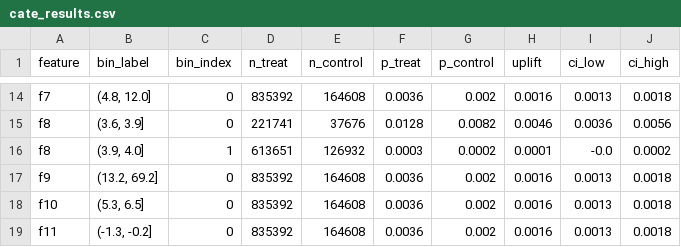
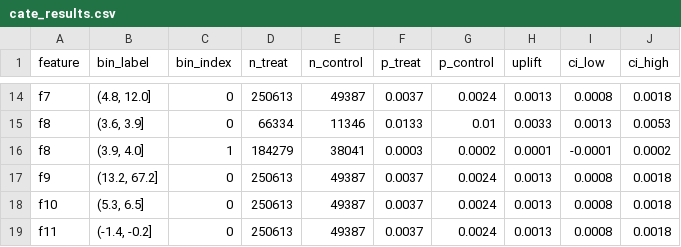
Before and after one commit to andres-troiano/uplift-modeling, a CSV file: reports/heterogeneity/cate_results.csv, drawn as a sheet; only a part is shown, gaps mark what is left out; removed rows and columns are numbered as before the commit, all else as after; the diff covers the shown part only; the diff names each change by its address in the sheet, - before the commit and + after, or states it on an @@ line.

```diff
--- a/reports/heterogeneity/cate_results.csv
+++ b/reports/heterogeneity/cate_results.csv
-D14 (n_treat): 835392
+D14 (n_treat): 250613
-E14 (n_control): 164608
+E14 (n_control): 49387
-F14 (p_treat): 0.0036
+F14 (p_treat): 0.0037
-G14 (p_control): 0.002
+G14 (p_control): 0.0024
-H14 (uplift): 0.0016
+H14 (uplift): 0.0013
-I14 (ci_low): 0.0013
+I14 (ci_low): 0.0008
-D15 (n_treat): 221741
+D15 (n_treat): 66334
-E15 (n_control): 37676
+E15 (n_control): 11346
-F15 (p_treat): 0.0128
+F15 (p_treat): 0.0133
-G15 (p_control): 0.0082
+G15 (p_control): 0.01
-H15 (uplift): 0.0046
+H15 (uplift): 0.0033
-I15 (ci_low): 0.0036
+I15 (ci_low): 0.0013
-J15 (ci_high): 0.0056
+J15 (ci_high): 0.0053
-D16 (n_treat): 613651
+D16 (n_treat): 184279
-E16 (n_control): 126932
+E16 (n_control): 38041
-I16 (ci_low): -0.0
+I16 (ci_low): -0.0001
-row 17: f9 | (13.2, 69.2] | 0 | 835392 | 164608 | 0.0036 | 0.002 | 0.0016 | 0.0013 | 0.0018
+row 17: f9 | (13.2, 67.2] | 0 | 250613 | 49387 | 0.0037 | 0.0024 | 0.0013 | 0.0008 | 0.0018
-D18 (n_treat): 835392
+D18 (n_treat): 250613
-E18 (n_control): 164608
+E18 (n_control): 49387
-F18 (p_treat): 0.0036
+F18 (p_treat): 0.0037
-G18 (p_control): 0.002
+G18 (p_control): 0.0024
-H18 (uplift): 0.0016
+H18 (uplift): 0.0013
-I18 (ci_low): 0.0013
+I18 (ci_low): 0.0008
-row 19: f11 | (-1.3, -0.2] | 0 | 835392 | 164608 | 0.0036 | 0.002 | 0.0016 | 0.0013 | 0.0018
+row 19: f11 | (-1.4, -0.2] | 0 | 250613 | 49387 | 0.0037 | 0.0024 | 0.0013 | 0.0008 | 0.0018
```
Also changed, not shown: 4 added rows, 4 removed rows and 53 edited cells elsewhere in this file, reports/balance/balance_results.csv, reports/balance/balance_summary.csv, 7 other files.
